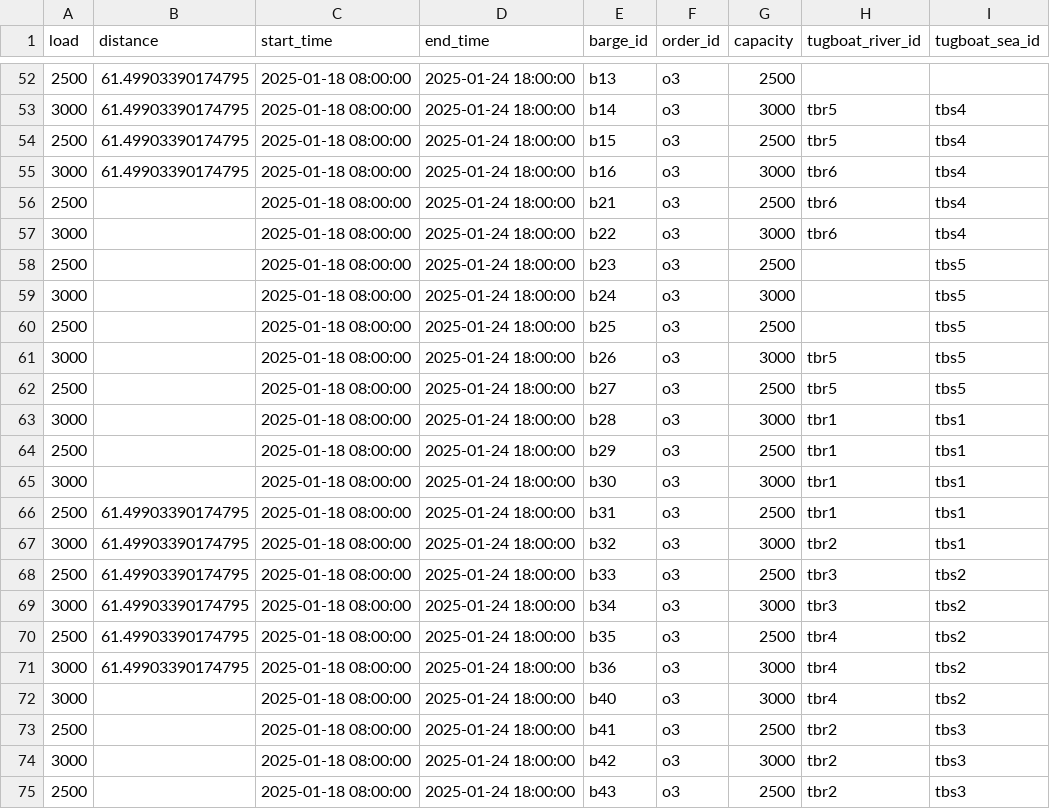
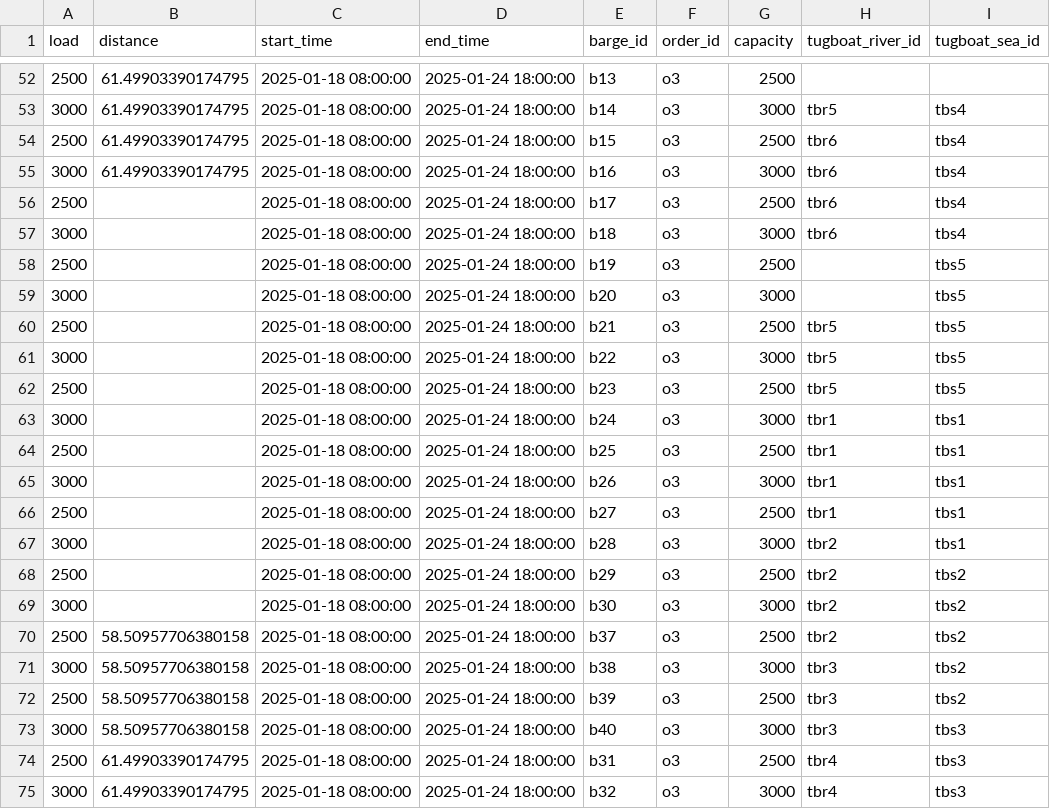
Before and after one commit to babankbro/Tugboat, a CSV file: barges.csv, drawn as a sheet; only a part is shown, gaps mark what is left out; the diff covers the shown part only.

```diff
--- a/barges.csv
+++ b/barges.csv
@@ -53,23 +53,23 @@ load,distance,start_time,end_time,barge_id,order_id,capacity,tugboat_river_id,tu
 3000,61.49903390174795,2025-01-18 08:00:00,2025-01-24 18:00:00,b14,o3,3000,tbr5,tbs4
-2500,61.49903390174795,2025-01-18 08:00:00,2025-01-24 18:00:00,b15,o3,2500,tbr5,tbs4
+2500,61.49903390174795,2025-01-18 08:00:00,2025-01-24 18:00:00,b15,o3,2500,tbr6,tbs4
 3000,61.49903390174795,2025-01-18 08:00:00,2025-01-24 18:00:00,b16,o3,3000,tbr6,tbs4
-2500,,2025-01-18 08:00:00,2025-01-24 18:00:00,b21,o3,2500,tbr6,tbs4
-3000,,2025-01-18 08:00:00,2025-01-24 18:00:00,b22,o3,3000,tbr6,tbs4
-2500,,2025-01-18 08:00:00,2025-01-24 18:00:00,b23,o3,2500,,tbs5
-3000,,2025-01-18 08:00:00,2025-01-24 18:00:00,b24,o3,3000,,tbs5
-2500,,2025-01-18 08:00:00,2025-01-24 18:00:00,b25,o3,2500,,tbs5
-3000,,2025-01-18 08:00:00,2025-01-24 18:00:00,b26,o3,3000,tbr5,tbs5
-2500,,2025-01-18 08:00:00,2025-01-24 18:00:00,b27,o3,2500,tbr5,tbs5
-3000,,2025-01-18 08:00:00,2025-01-24 18:00:00,b28,o3,3000,tbr1,tbs1
-2500,,2025-01-18 08:00:00,2025-01-24 18:00:00,b29,o3,2500,tbr1,tbs1
-3000,,2025-01-18 08:00:00,2025-01-24 18:00:00,b30,o3,3000,tbr1,tbs1
-2500,61.49903390174795,2025-01-18 08:00:00,2025-01-24 18:00:00,b31,o3,2500,tbr1,tbs1
-3000,61.49903390174795,2025-01-18 08:00:00,2025-01-24 18:00:00,b32,o3,3000,tbr2,tbs1
-2500,61.49903390174795,2025-01-18 08:00:00,2025-01-24 18:00:00,b33,o3,2500,tbr3,tbs2
-3000,61.49903390174795,2025-01-18 08:00:00,2025-01-24 18:00:00,b34,o3,3000,tbr3,tbs2
-2500,61.49903390174795,2025-01-18 08:00:00,2025-01-24 18:00:00,b35,o3,2500,tbr4,tbs2
-3000,61.49903390174795,2025-01-18 08:00:00,2025-01-24 18:00:00,b36,o3,3000,tbr4,tbs2
-3000,,2025-01-18 08:00:00,2025-01-24 18:00:00,b40,o3,3000,tbr4,tbs2
-2500,,2025-01-18 08:00:00,2025-01-24 18:00:00,b41,o3,2500,tbr2,tbs3
-3000,,2025-01-18 08:00:00,2025-01-24 18:00:00,b42,o3,3000,tbr2,tbs3
-2500,,2025-01-18 08:00:00,2025-01-24 18:00:00,b43,o3,2500,tbr2,tbs3
+2500,,2025-01-18 08:00:00,2025-01-24 18:00:00,b17,o3,2500,tbr6,tbs4
+3000,,2025-01-18 08:00:00,2025-01-24 18:00:00,b18,o3,3000,tbr6,tbs4
+2500,,2025-01-18 08:00:00,2025-01-24 18:00:00,b19,o3,2500,,tbs5
+3000,,2025-01-18 08:00:00,2025-01-24 18:00:00,b20,o3,3000,,tbs5
+2500,,2025-01-18 08:00:00,2025-01-24 18:00:00,b21,o3,2500,tbr5,tbs5
+3000,,2025-01-18 08:00:00,2025-01-24 18:00:00,b22,o3,3000,tbr5,tbs5
+2500,,2025-01-18 08:00:00,2025-01-24 18:00:00,b23,o3,2500,tbr5,tbs5
+3000,,2025-01-18 08:00:00,2025-01-24 18:00:00,b24,o3,3000,tbr1,tbs1
+2500,,2025-01-18 08:00:00,2025-01-24 18:00:00,b25,o3,2500,tbr1,tbs1
+3000,,2025-01-18 08:00:00,2025-01-24 18:00:00,b26,o3,3000,tbr1,tbs1
+2500,,2025-01-18 08:00:00,2025-01-24 18:00:00,b27,o3,2500,tbr1,tbs1
+3000,,2025-01-18 08:00:00,2025-01-24 18:00:00,b28,o3,3000,tbr2,tbs1
+2500,,2025-01-18 08:00:00,2025-01-24 18:00:00,b29,o3,2500,tbr2,tbs2
+3000,,2025-01-18 08:00:00,2025-01-24 18:00:00,b30,o3,3000,tbr2,tbs2
+2500,58.50957706380158,2025-01-18 08:00:00,2025-01-24 18:00:00,b37,o3,2500,tbr2,tbs2
+3000,58.50957706380158,2025-01-18 08:00:00,2025-01-24 18:00:00,b38,o3,3000,tbr3,tbs2
+2500,58.50957706380158,2025-01-18 08:00:00,2025-01-24 18:00:00,b39,o3,2500,tbr3,tbs2
+3000,58.50957706380158,2025-01-18 08:00:00,2025-01-24 18:00:00,b40,o3,3000,tbr3,tbs3
+2500,61.49903390174795,2025-01-18 08:00:00,2025-01-24 18:00:00,b31,o3,2500,tbr4,tbs3
+3000,61.49903390174795,2025-01-18 08:00:00,2025-01-24 18:00:00,b32,o3,3000,tbr4,tbs3
```
Also changed, not shown: 4 added rows, 4 removed rows and 43 edited cells elsewhere in this file, tugboat_schedule_v2.csv, 7 other files.
